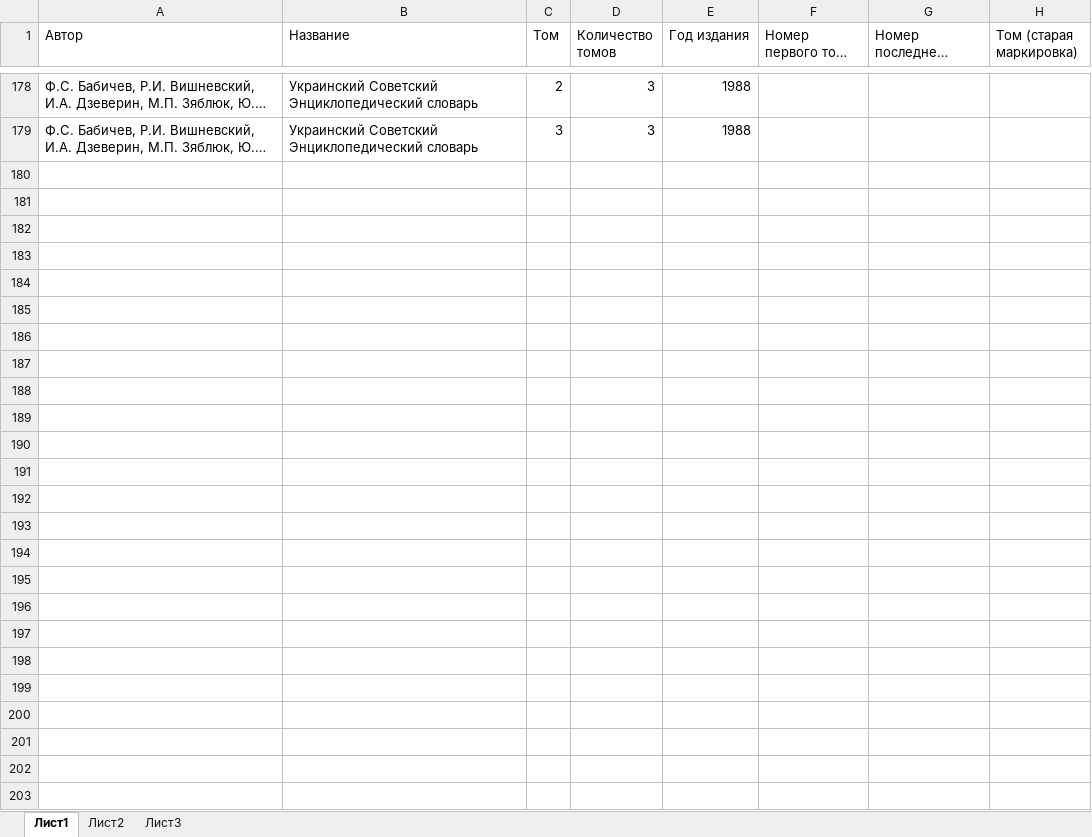
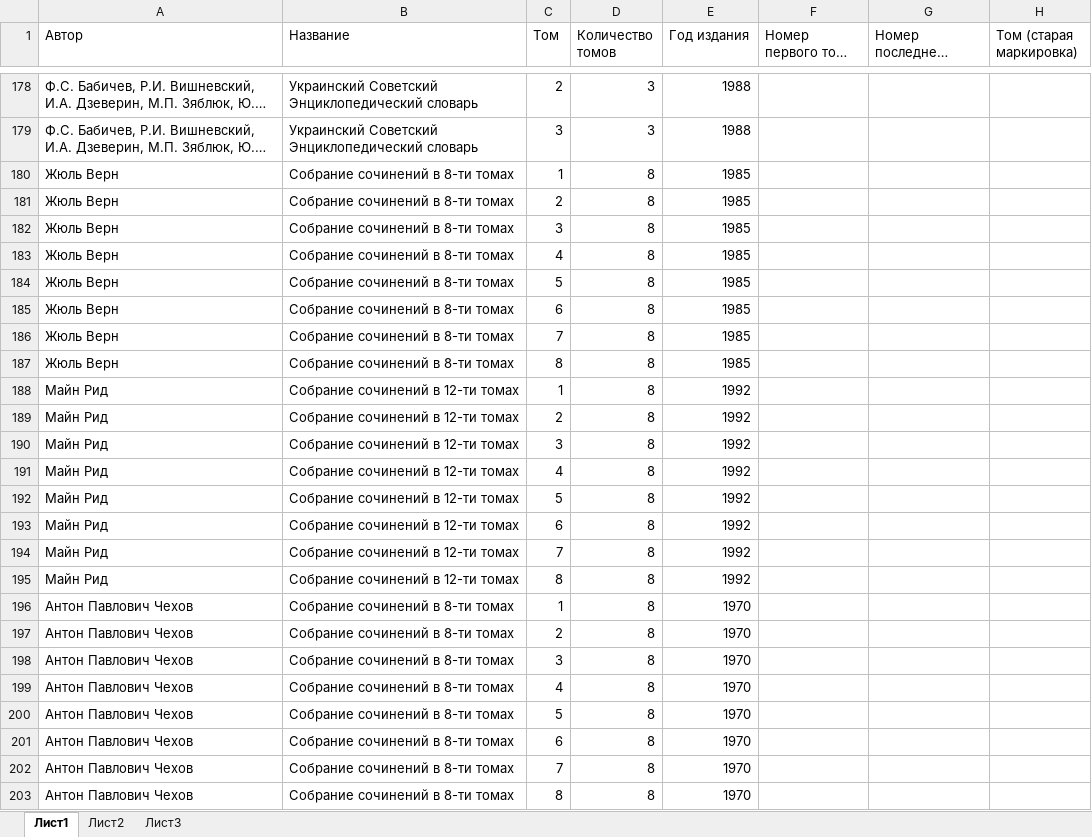
Before and after one commit to FamilyLibrary/disk-archive, an Excel workbook: disk-archive-data/xls/Books.xlsx, sheet Лист1, drawn as a sheet; only a part is shown, gaps mark what is left out; long unchanged cells end in …; values as stored, in another font and other column widths than the file's, no borders; the diff names each change by its address in the sheet, - before the commit and + after, or states it on an @@ line.

Commit message:
BOOK-16: implementation of job logic and fix of old classes what were involved into book saving process.

```diff
--- a/disk-archive-data/xls/Books.xlsx (sheet Лист1)
+++ b/disk-archive-data/xls/Books.xlsx (sheet Лист1)
+row 180: Жюль Верн | Собрание сочинений в 8-ти томах | 1 | 8 | 1985
+row 181: Жюль Верн | Собрание сочинений в 8-ти томах | 2 | 8 | 1985
+row 182: Жюль Верн | Собрание сочинений в 8-ти томах | 3 | 8 | 1985
+row 183: Жюль Верн | Собрание сочинений в 8-ти томах | 4 | 8 | 1985
+row 184: Жюль Верн | Собрание сочинений в 8-ти томах | 5 | 8 | 1985
+row 185: Жюль Верн | Собрание сочинений в 8-ти томах | 6 | 8 | 1985
+row 186: Жюль Верн | Собрание сочинений в 8-ти томах | 7 | 8 | 1985
+row 187: Жюль Верн | Собрание сочинений в 8-ти томах | 8 | 8 | 1985
+row 188: Майн Рид | Собрание сочинений в 12-ти томах | 1 | 8 | 1992
+row 189: Майн Рид | Собрание сочинений в 12-ти томах | 2 | 8 | 1992
+row 190: Майн Рид | Собрание сочинений в 12-ти томах | 3 | 8 | 1992
+row 191: Майн Рид | Собрание сочинений в 12-ти томах | 4 | 8 | 1992
+row 192: Майн Рид | Собрание сочинений в 12-ти томах | 5 | 8 | 1992
+row 193: Майн Рид | Собрание сочинений в 12-ти томах | 6 | 8 | 1992
+row 194: Майн Рид | Собрание сочинений в 12-ти томах | 7 | 8 | 1992
+row 195: Майн Рид | Собрание сочинений в 12-ти томах | 8 | 8 | 1992
+row 196: Антон Павлович Чехов | Собрание сочинений в 8-ти томах | 1 | 8 | 1970
+row 197: Антон Павлович Чехов | Собрание сочинений в 8-ти томах | 2 | 8 | 1970
+row 198: Антон Павлович Чехов | Собрание сочинений в 8-ти томах | 3 | 8 | 1970
+row 199: Антон Павлович Чехов | Собрание сочинений в 8-ти томах | 4 | 8 | 1970
+row 200: Антон Павлович Чехов | Собрание сочинений в 8-ти томах | 5 | 8 | 1970
+row 201: Антон Павлович Чехов | Собрание сочинений в 8-ти томах | 6 | 8 | 1970
+row 202: Антон Павлович Чехов | Собрание сочинений в 8-ти томах | 7 | 8 | 1970
+row 203: Антон Павлович Чехов | Собрание сочинений в 8-ти томах | 8 | 8 | 1970
```
Also changed, not shown: 8 other files.
